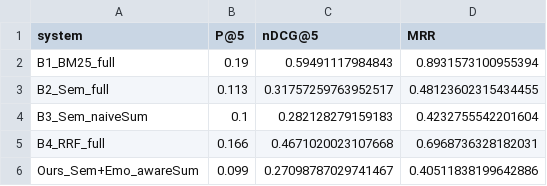
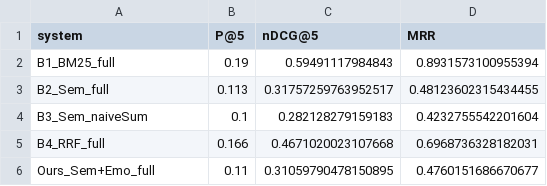
Before and after one commit to ImashaUdayangi/Memtale-Co-Archivist, a CSV file: evaluation/runs/index_full/alpha_0.9/summary_overall.csv, drawn as a sheet; removed rows and columns are numbered as before the commit, all else as after; the diff names each change by its address in the sheet, - before the commit and + after, or states it on an @@ line.

```diff
--- a/evaluation/runs/index_full/alpha_0.9/summary_overall.csv
+++ b/evaluation/runs/index_full/alpha_0.9/summary_overall.csv
-row 6: Ours_Sem+Emo_awareSum | 0.099 | 0.27098787029741467 | 0.40511838199642886
+row 6: Ours_Sem+Emo_full | 0.11 | 0.31059790478150895 | 0.4760151686670677
```
Also changed, not shown: evaluation/runs/index_full/alpha_0.9/per_query_results.csv, evaluation/runs/index_full/alpha_0.9/summary_by_type.csv.
